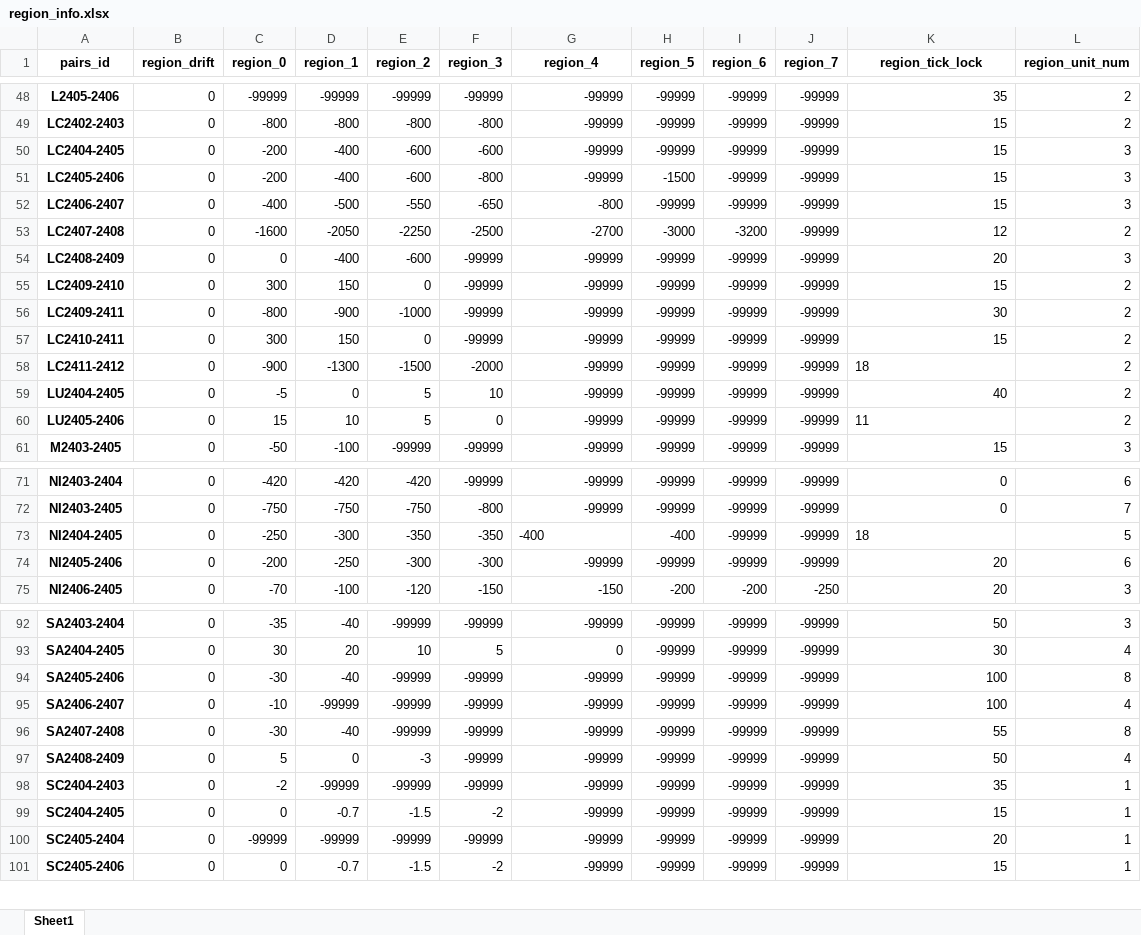
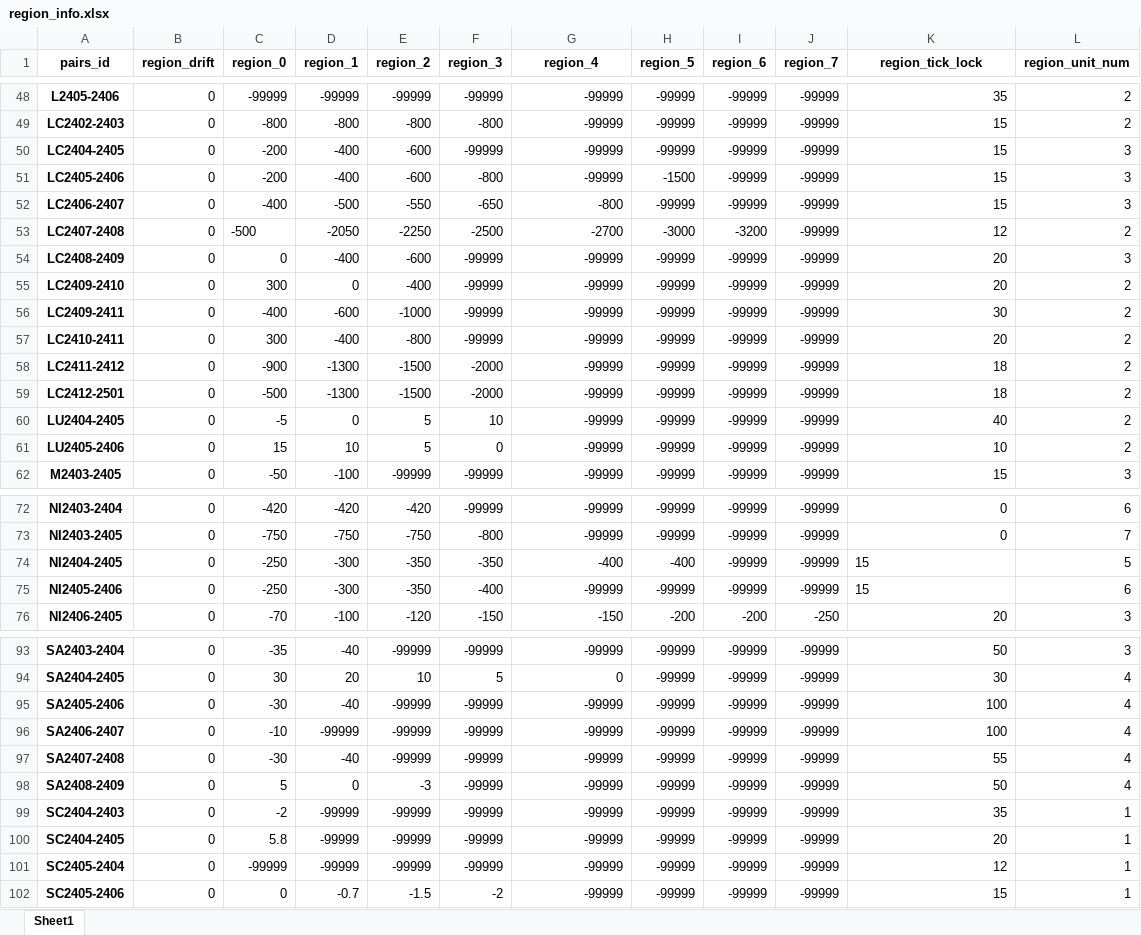
Before and after one commit to qihaiqianqiu/CTA_UI, an Excel workbook: info/region_info.xlsx, sheet Sheet1, drawn as a sheet; only a part is shown, gaps mark what is left out; values as stored, in another font and other column widths than the file's, no borders; addresses are those after the commit; the diff covers the shown part only; the diff names each change by its address in the sheet, - before the commit and + after, or states it on an @@ line.

```diff
--- a/info/region_info.xlsx (sheet Sheet1)
+++ b/info/region_info.xlsx (sheet Sheet1)
-F50 (region_3): -600
+F50 (region_3): -99999
-C53 (region_0): -1600
+C53 (region_0): -500
-D55 (region_1): 150
+D55 (region_1): 0
-E55 (region_2): 0
+E55 (region_2): -400
-K55 (region_tick_lock): 15
+K55 (region_tick_lock): 20
-C56 (region_0): -800
+C56 (region_0): -400
-D56 (region_1): -900
+D56 (region_1): -600
-D57 (region_1): 150
+D57 (region_1): -400
-E57 (region_2): 0
+E57 (region_2): -800
-K57 (region_tick_lock): 15
+K57 (region_tick_lock): 20
-K58 alignment: left
+K58 alignment: right
+row 59: LC2412-2501 | 0 | -500 | -1300 | -1500 | -2000 | -99999 | -99999 | -99999 | -99999 | 18 | 2
-K61 (region_tick_lock): 11
+K61 (region_tick_lock): 10
-G74 alignment: left
+G74 alignment: right
-K74 (region_tick_lock): 18
+K74 (region_tick_lock): 15
-C75 (region_0): -200
+C75 (region_0): -250
-D75 (region_1): -250
+D75 (region_1): -300
-E75 (region_2): -300
+E75 (region_2): -350
-F75 (region_3): -300
+F75 (region_3): -400
-K75 (region_tick_lock): 20
+K75 (region_tick_lock): 15
-L95 (region_unit_num): 8
+L95 (region_unit_num): 4
-L97 (region_unit_num): 8
+L97 (region_unit_num): 4
-C100 (region_0): 0
+C100 (region_0): 5.8
-D100 (region_1): -0.7
+D100 (region_1): -99999
-E100 (region_2): -1.5
+E100 (region_2): -99999
-F100 (region_3): -2
+F100 (region_3): -99999
-K100 (region_tick_lock): 15
+K100 (region_tick_lock): 20
-K101 (region_tick_lock): 20
+K101 (region_tick_lock): 12
```
Also changed, not shown: 12 edited cells elsewhere in this sheet, info/account_info.xlsx, 33 other files.
